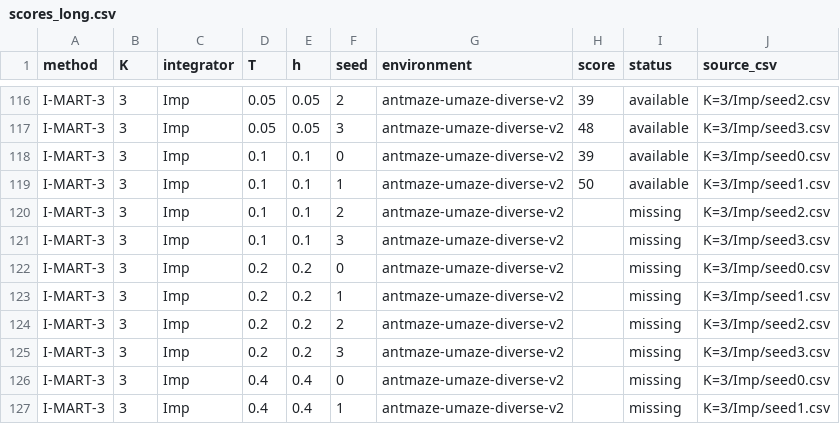
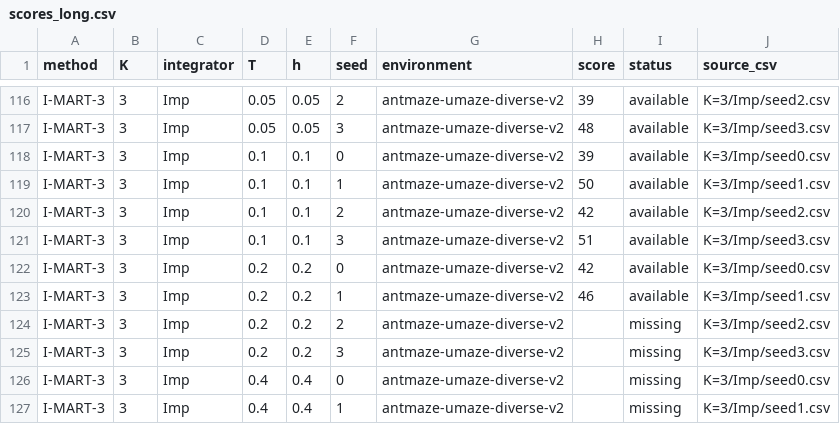
Before and after one commit to SChoish/MPI_sweep, a CSV file: sweep_results/antmaze-umaze-diverse/scores_long.csv, drawn as a sheet; only a part is shown, gaps mark what is left out.

```diff
--- a/sweep_results/antmaze-umaze-diverse/scores_long.csv
+++ b/sweep_results/antmaze-umaze-diverse/scores_long.csv
@@ -119,6 +119,6 @@ I-MART-3,3,Imp,0.1,0.1,0,antmaze-umaze-diverse-v2,39,available,K=3/Imp/seed0.csv
 I-MART-3,3,Imp,0.1,0.1,1,antmaze-umaze-diverse-v2,50,available,K=3/Imp/seed1.csv
-I-MART-3,3,Imp,0.1,0.1,2,antmaze-umaze-diverse-v2,,missing,K=3/Imp/seed2.csv
-I-MART-3,3,Imp,0.1,0.1,3,antmaze-umaze-diverse-v2,,missing,K=3/Imp/seed3.csv
-I-MART-3,3,Imp,0.2,0.2,0,antmaze-umaze-diverse-v2,,missing,K=3/Imp/seed0.csv
-I-MART-3,3,Imp,0.2,0.2,1,antmaze-umaze-diverse-v2,,missing,K=3/Imp/seed1.csv
+I-MART-3,3,Imp,0.1,0.1,2,antmaze-umaze-diverse-v2,42,available,K=3/Imp/seed2.csv
+I-MART-3,3,Imp,0.1,0.1,3,antmaze-umaze-diverse-v2,51,available,K=3/Imp/seed3.csv
+I-MART-3,3,Imp,0.2,0.2,0,antmaze-umaze-diverse-v2,42,available,K=3/Imp/seed0.csv
+I-MART-3,3,Imp,0.2,0.2,1,antmaze-umaze-diverse-v2,46,available,K=3/Imp/seed1.csv
 I-MART-3,3,Imp,0.2,0.2,2,antmaze-umaze-diverse-v2,,missing,K=3/Imp/seed2.csv
```
Also changed, not shown: sweep_results/antmaze-umaze-diverse/summary_by_T.csv, 18 other files.
